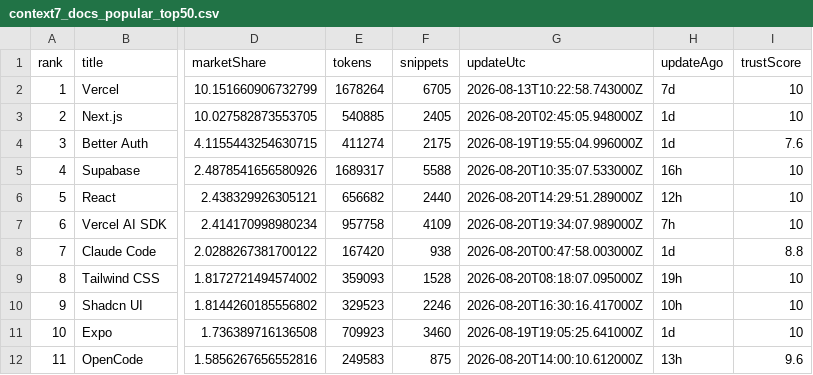
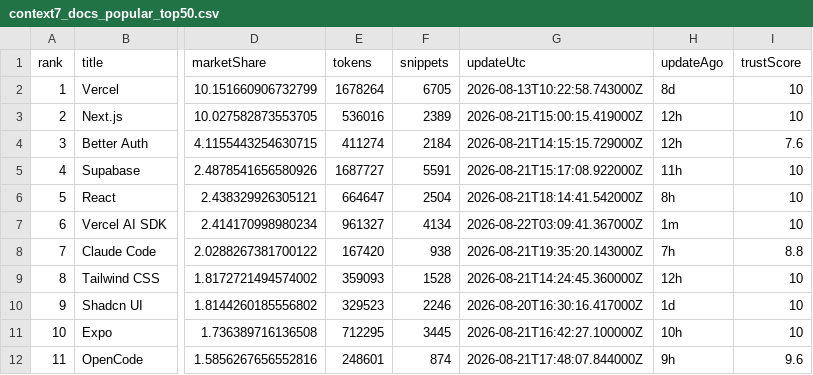
Before and after one commit to LouisLau-art/multi-agent-skills-catalog, a CSV file: docs/data/context7_docs_popular_top50.csv, drawn as a sheet; only a part is shown, gaps mark what is left out; the diff covers the shown part only; the diff names each change by its address in the sheet, - before the commit and + after, or states it on an @@ line.

```diff
--- a/docs/data/context7_docs_popular_top50.csv
+++ b/docs/data/context7_docs_popular_top50.csv
-H2 (updateAgo): 7d
+H2 (updateAgo): 8d
-E3 (tokens): 540885
+E3 (tokens): 536016
-F3 (snippets): 2405
+F3 (snippets): 2389
-G3 (updateUtc): 2026-08-20T02:45:05.948000Z
+G3 (updateUtc): 2026-08-21T15:00:15.419000Z
-H3:H4 (updateAgo): 1d
+H3:H4 (updateAgo): 12h
-F4 (snippets): 2175
+F4 (snippets): 2184
-G4 (updateUtc): 2026-08-19T19:55:04.996000Z
+G4 (updateUtc): 2026-08-21T14:15:15.729000Z
-E5 (tokens): 1689317
+E5 (tokens): 1687727
-F5 (snippets): 5588
+F5 (snippets): 5591
-G5 (updateUtc): 2026-08-20T10:35:07.533000Z
+G5 (updateUtc): 2026-08-21T15:17:08.922000Z
-H5 (updateAgo): 16h
+H5 (updateAgo): 11h
-E6 (tokens): 656682
+E6 (tokens): 664647
-F6 (snippets): 2440
+F6 (snippets): 2504
-G6 (updateUtc): 2026-08-20T14:29:51.289000Z
+G6 (updateUtc): 2026-08-21T18:14:41.542000Z
-H6 (updateAgo): 12h
+H6 (updateAgo): 8h
-E7 (tokens): 957758
+E7 (tokens): 961327
-F7 (snippets): 4109
+F7 (snippets): 4134
-G7 (updateUtc): 2026-08-20T19:34:07.989000Z
+G7 (updateUtc): 2026-08-22T03:09:41.367000Z
-H7 (updateAgo): 7h
+H7 (updateAgo): 1m
-G8 (updateUtc): 2026-08-20T00:47:58.003000Z
+G8 (updateUtc): 2026-08-21T19:35:20.143000Z
-H8 (updateAgo): 1d
+H8 (updateAgo): 7h
-G9 (updateUtc): 2026-08-20T08:18:07.095000Z
+G9 (updateUtc): 2026-08-21T14:24:45.360000Z
-H9 (updateAgo): 19h
+H9 (updateAgo): 12h
-H10 (updateAgo): 10h
+H10 (updateAgo): 1d
-E11 (tokens): 709923
+E11 (tokens): 712295
-F11 (snippets): 3460
+F11 (snippets): 3445
-G11 (updateUtc): 2026-08-19T19:05:25.641000Z
+G11 (updateUtc): 2026-08-21T16:42:27.100000Z
-H11 (updateAgo): 1d
+H11 (updateAgo): 10h
-E12 (tokens): 249583
+E12 (tokens): 248601
-F12 (snippets): 875
+F12 (snippets): 874
-G12 (updateUtc): 2026-08-20T14:00:10.612000Z
+G12 (updateUtc): 2026-08-21T17:48:07.844000Z
-H12 (updateAgo): 13h
+H12 (updateAgo): 9h
```
Also changed, not shown: 79 edited cells elsewhere in this file, docs/data/skills_sh_all_time_top2000.csv, 5 other files.
